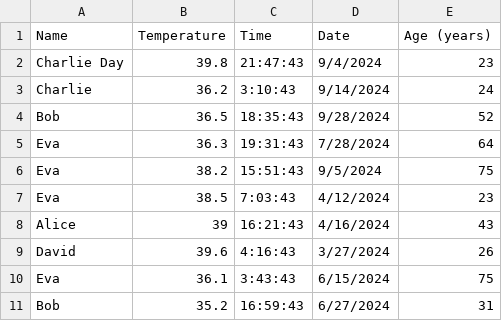
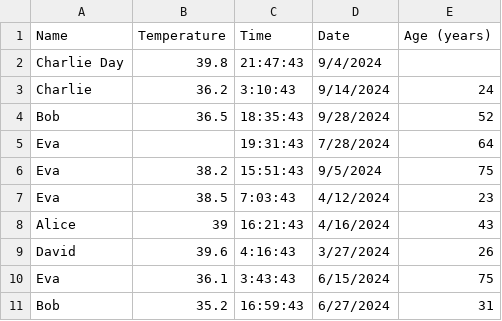
Before and after one commit to JJGeither/AutoDataIntegration, a CSV file: data.csv, drawn as a sheet.

Commit message:
Merge Database
Implement simple database merger to consolidate columns and append data.

```diff
--- a/data.csv
+++ b/data.csv
@@ -1,6 +1,6 @@
 Name,Temperature,Time,Date,Age (years)
-Charlie Day,39.8,21:47:43,9/4/2024,23
+Charlie Day,39.8,21:47:43,9/4/2024
 Charlie,36.2,3:10:43,9/14/2024,24
 Bob,36.5,18:35:43,9/28/2024,52
-Eva,36.3,19:31:43,7/28/2024,64
+Eva,,19:31:43,7/28/2024,64
 Eva,38.2,15:51:43,9/5/2024,75
```
Also changed, not shown: 3 other files.
